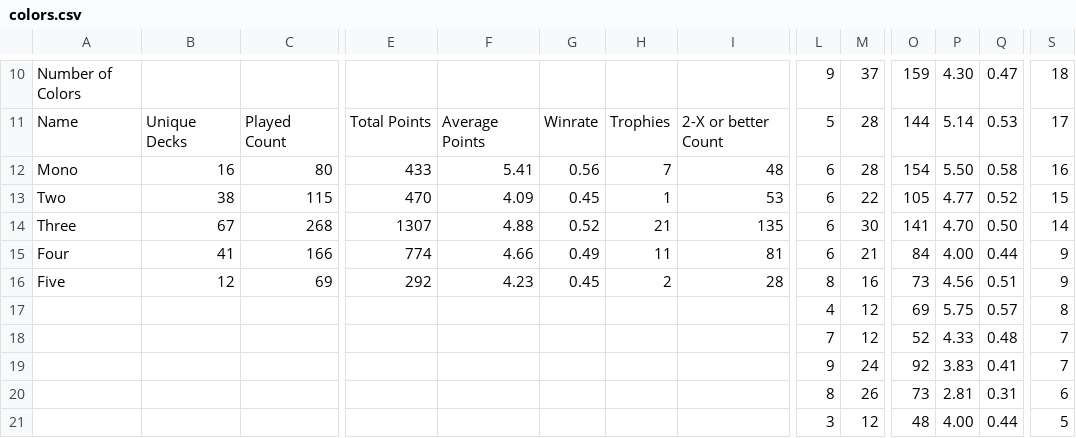
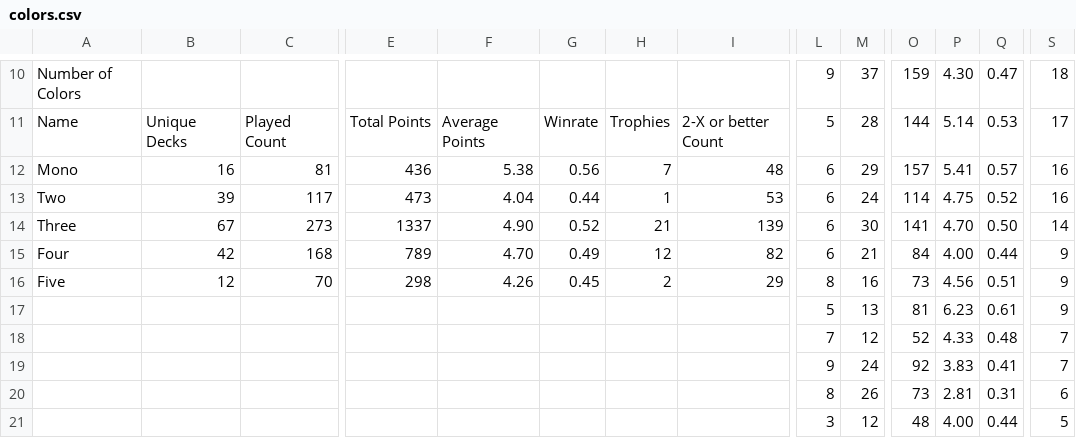
Before and after one commit to kvnchen/canlander, a CSV file: csv/colors.csv, drawn as a sheet; only a part is shown, gaps mark what is left out; removed rows and columns are numbered as before the commit, all else as after; rows hold the shown columns only; the diff covers the shown part only; the diff names each change by its address in the sheet, - before the commit and + after, or states it on an @@ line.

```diff
--- a/csv/colors.csv
+++ b/csv/colors.csv
-C12: 80
+C12: 81
-E12: 433
+E12: 436
-F12: 5.41
+F12: 5.38
-M12: 28
+M12: 29
-O12: 154
+O12: 157
-P12: 5.50
+P12: 5.41
-Q12: 0.58
+Q12: 0.57
-B13: 38
+B13: 39
-C13: 115
+C13: 117
-E13: 470
+E13: 473
-F13: 4.09
+F13: 4.04
-G13: 0.45
+G13: 0.44
-M13: 22
+M13: 24
-O13: 105
+O13: 114
-P13: 4.77
+P13: 4.75
-S13: 15
+S13: 16
-C14: 268
+C14: 273
-E14: 1307
+E14: 1337
-F14: 4.88
+F14: 4.90
-I14: 135
+I14: 139
-B15: 41
+B15: 42
-C15: 166
+C15: 168
-E15: 774
+E15: 789
-F15: 4.66
+F15: 4.70
-H15: 11
+H15: 12
-I15: 81
+I15: 82
-C16: 69
+C16: 70
-E16: 292
+E16: 298
-F16: 4.23
+F16: 4.26
-I16: 28
+I16: 29
-row 17:  |  |  |  |  |  |  |  | 4 | 12 | 69 | 5.75 | 0.57 | 8
+row 17:  |  |  |  |  |  |  |  | 5 | 13 | 81 | 6.23 | 0.61 | 9
```
Also changed, not shown: 3 added rows, 3 removed rows and 30 edited cells elsewhere in this file, csv/archetypes.csv, csv/decks.csv, 5 other files.
